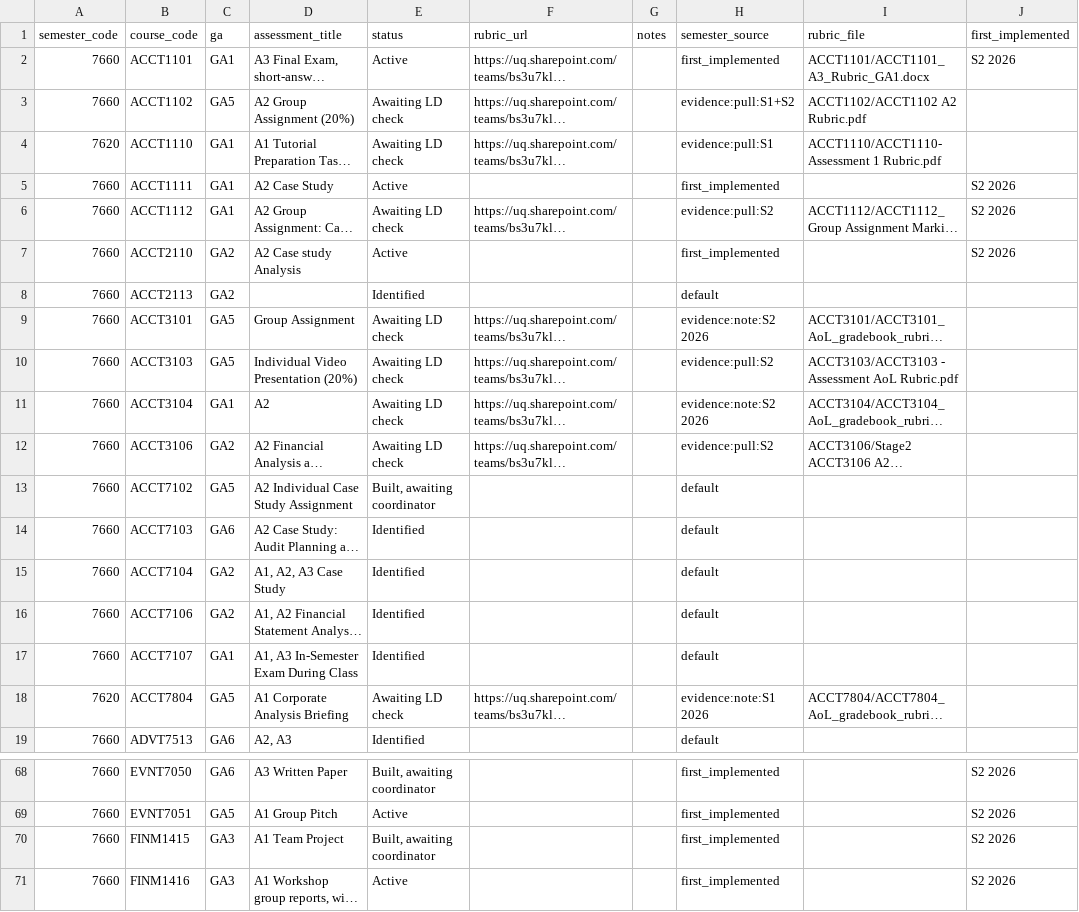
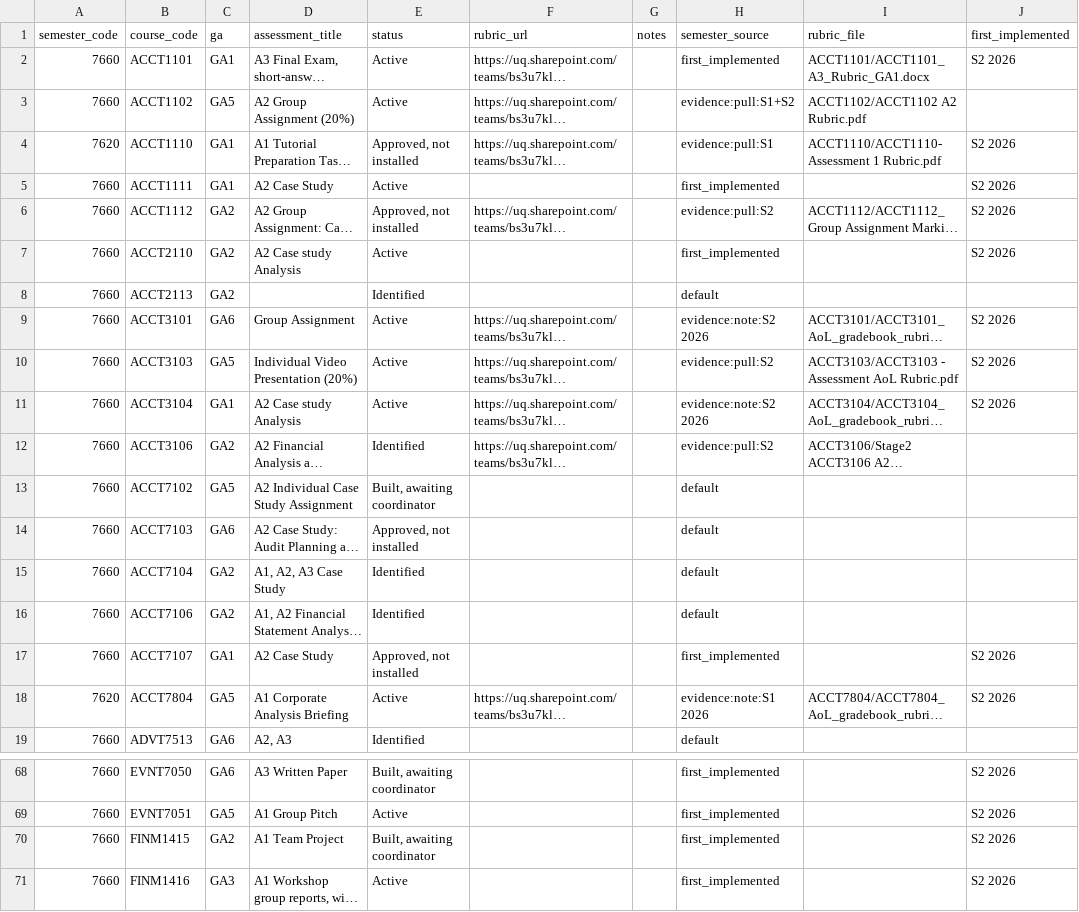
Before and after one commit to UQ-Business-School/uqbs-course-profiles, a CSV file: logs/aol-export-report.csv, drawn as a sheet; only a part is shown, gaps mark what is left out; long unchanged cells end in …; the diff names each change by its address in the sheet, - before the commit and + after, or states it on an @@ line.

```diff
--- a/logs/aol-export-report.csv
+++ b/logs/aol-export-report.csv
-E3 (status): Awaiting LD check
+E3 (status): Active
-E4 (status): Awaiting LD check
+E4 (status): Approved, not installed
-J4 (first_implemented): (empty)
+J4 (first_implemented): S2 2026
-C6 (ga): GA1
+C6 (ga): GA2
-E6 (status): Awaiting LD check
+E6 (status): Approved, not installed
-C9 (ga): GA5
+C9 (ga): GA6
-E9:E11 (status): Awaiting LD check
+E9:E11 (status): Active
-J9:J11 (first_implemented): (empty)
+J9:J11 (first_implemented): S2 2026
-D11 (assessment_title): A2
+D11 (assessment_title): A2 Case study Analysis
-E12 (status): Awaiting LD check
+E12 (status): Identified
-E14 (status): Identified
+E14 (status): Approved, not installed
-D17 (assessment_title): A1, A3 In-Semester Exam During Class
+D17 (assessment_title): A2 Case Study
-E17 (status): Identified
+E17 (status): Approved, not installed
-H17 (semester_source): default
+H17 (semester_source): first_implemented
-J17:J18 (first_implemented): (empty)
+J17:J18 (first_implemented): S2 2026
-E18 (status): Awaiting LD check
+E18 (status): Active
-C70 (ga): GA3
+C70 (ga): GA2
```
Also changed, not shown: taxonomy/aol-template.csv, 1 other file.
